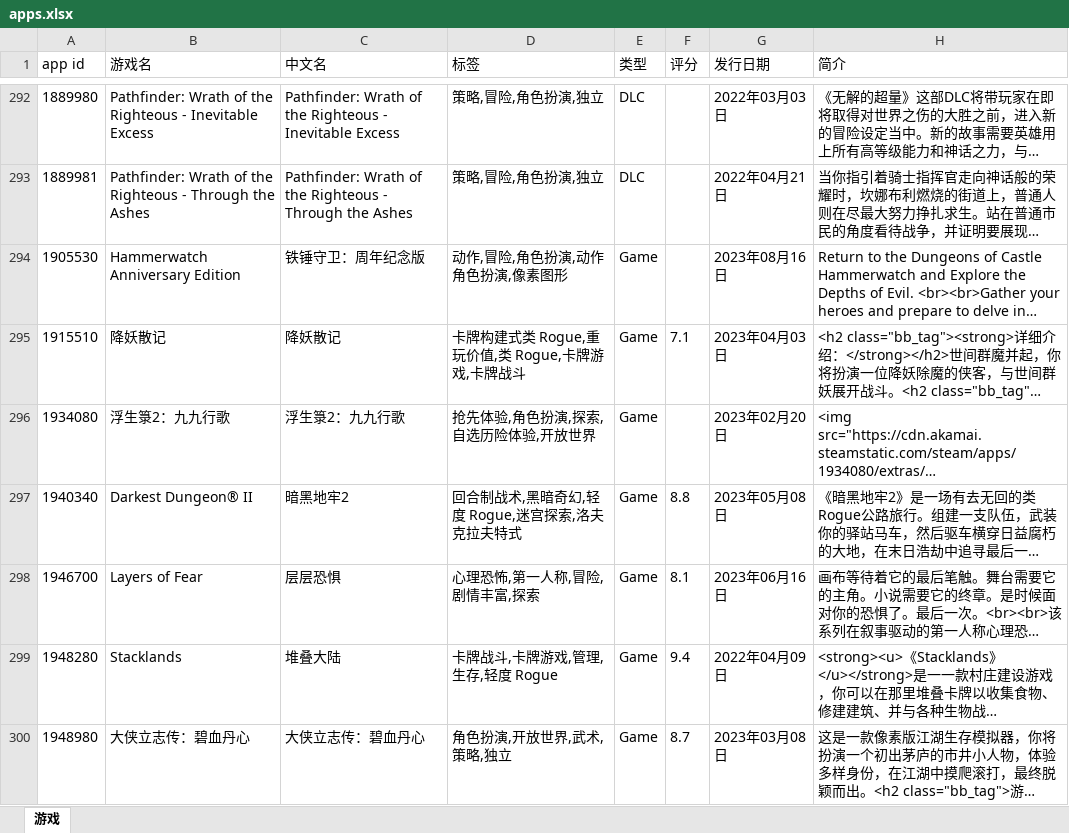
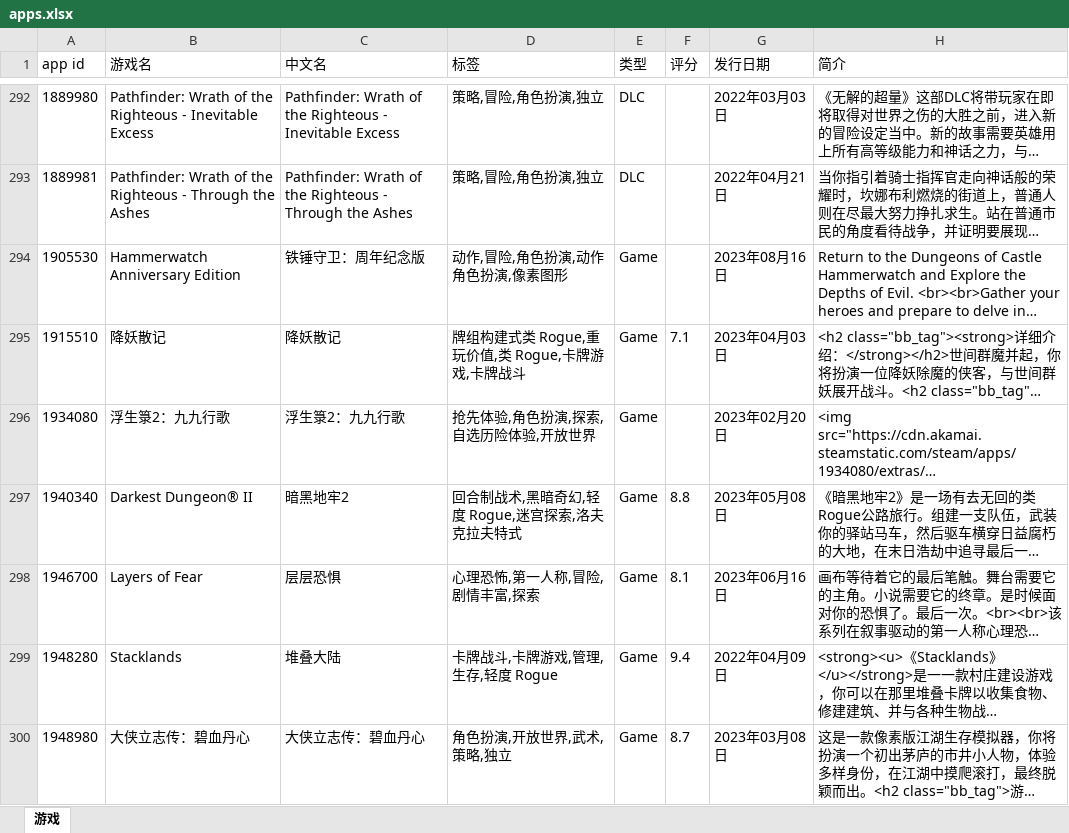
Before and after one commit to lls7890/Repository, an Excel workbook: apps.xlsx, sheet 游戏, drawn as a sheet; only a part is shown, gaps mark what is left out; long unchanged cells end in …; values as stored, in another font and other column widths than the file's, no borders; the diff covers the shown part only; the diff names each change by its address in the sheet, - before the commit and + after, or states it on an @@ line.

```diff
--- a/apps.xlsx (sheet 游戏)
+++ b/apps.xlsx (sheet 游戏)
-D295 (标签): 卡牌构建式类 Rogue,重玩价值,类 Rogue,卡牌游戏,卡牌战斗
+D295 (标签): 牌组构建式类 Rogue,重玩价值,类 Rogue,卡牌游戏,卡牌战斗
```
Also changed, not shown: 16 edited cells elsewhere in this sheet.
